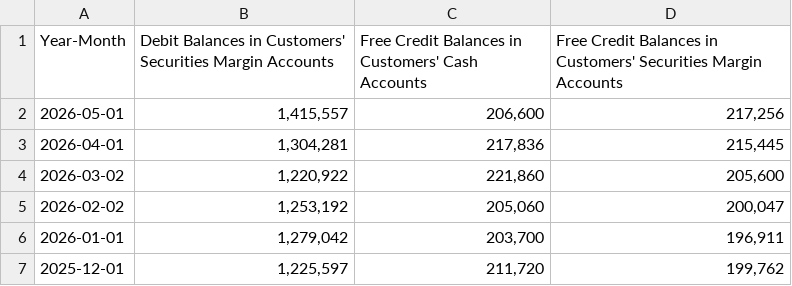
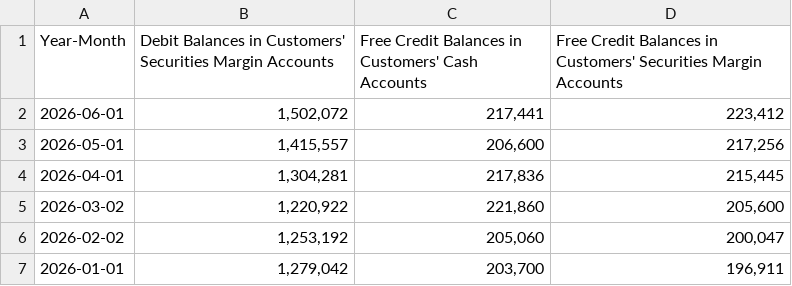
Before and after one commit to 5iResearch/data-scripts, a CSV file: data/margin_2.csv, drawn as a sheet; only a part is shown; the shorter side is filled out with more unchanged rows.

```diff
--- a/data/margin_2.csv
+++ b/data/margin_2.csv
@@ -1,2 +1,3 @@
 Year-Month,Debit Balances in Customers' Securities Margin Accounts,Free Credit Balances in Customers' Cash Accounts,Free Credit Balances in Customers' Securities Margin Accounts
+2026-06-01,"1,502,072","217,441","223,412"
 2026-05-01,"1,415,557","206,600","217,256"
```
Also changed, not shown: data/ISM.csv, data/PMI - TSX.csv.
